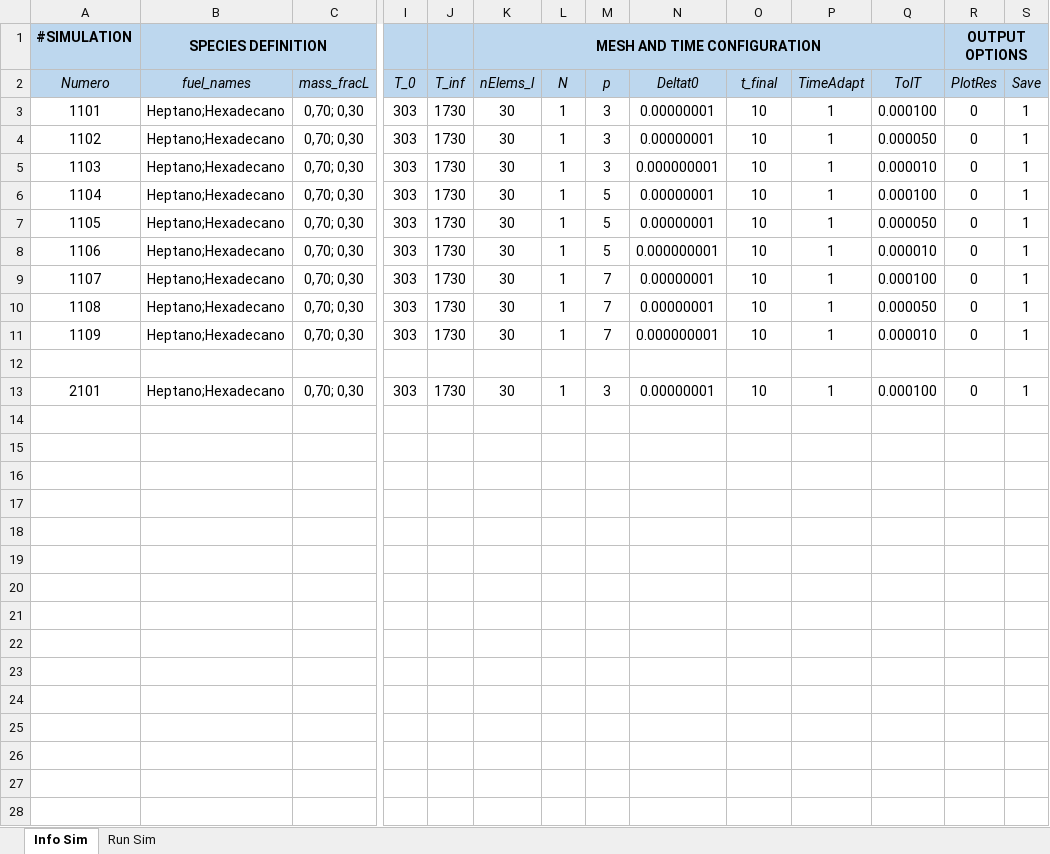
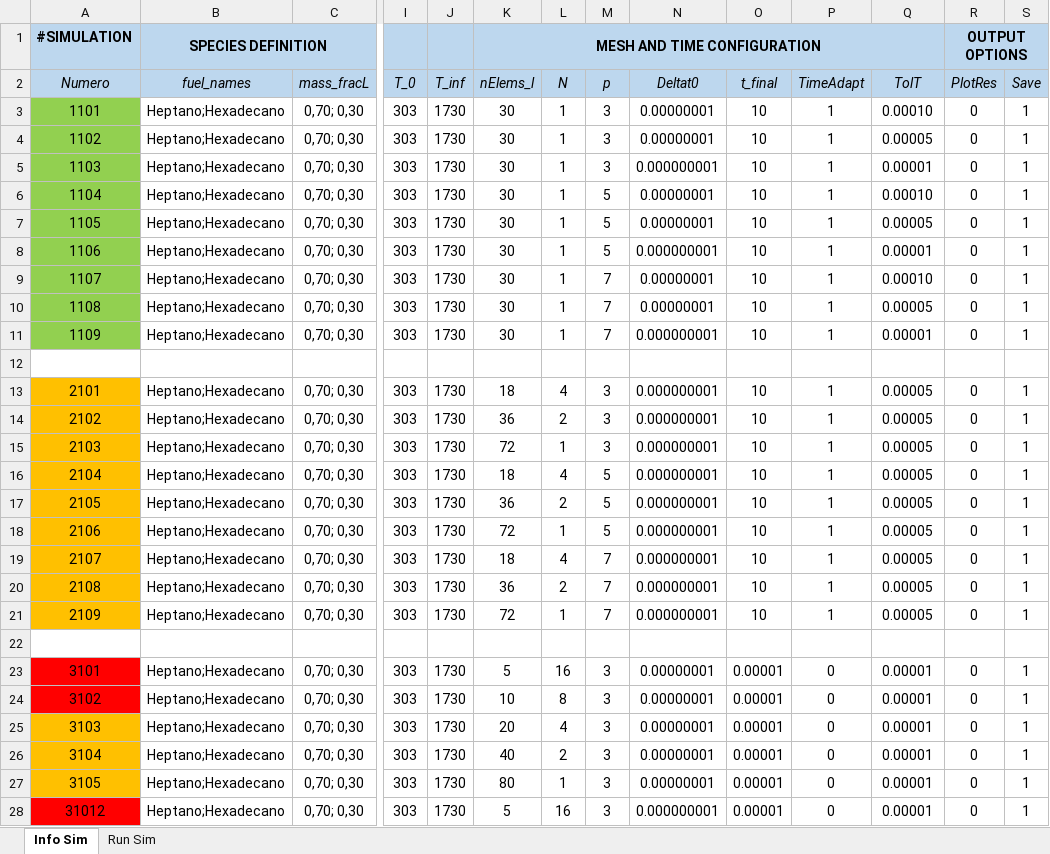
Before and after one commit to mancolric/DropletEvaporation, an Excel workbook: Droplet Evaporation.xlsx, sheet Info Sim, drawn as a sheet; only a part is shown, gaps mark what is left out; values as stored, in another font and other column widths than the file's, no borders; rows hold the shown columns only; the diff covers the shown part only; the diff names each change by its address in the sheet, - before the commit and + after, or states it on an @@ line.

Commit message:
update

```diff
--- a/Droplet Evaporation.xlsx (sheet Info Sim)
+++ b/Droplet Evaporation.xlsx (sheet Info Sim)
-A3:A11 fill: none
+A3:A11 fill: #92D050
-Q3 (TolT): 0.000100
+Q3 (TolT): 0.00010
-Q4 (TolT): 0.000050
+Q4 (TolT): 0.00005
-Q5 (TolT): 0.000010
+Q5 (TolT): 0.00001
-Q6 (TolT): 0.000100
+Q6 (TolT): 0.00010
-Q7 (TolT): 0.000050
+Q7 (TolT): 0.00005
-Q8 (TolT): 0.000010
+Q8 (TolT): 0.00001
-Q9 (TolT): 0.000100
+Q9 (TolT): 0.00010
-Q10 (TolT): 0.000050
+Q10 (TolT): 0.00005
-Q11 (TolT): 0.000010
+Q11 (TolT): 0.00001
-A13 fill: none
+A13 fill: #FFC000
-K13 (nElems_l): 30
+K13 (nElems_l): 18
-L13 (N): 1
+L13 (N): 4
-N13 (Deltat0): 0.00000001
+N13 (Deltat0): 0.000000001
-Q13 (TolT): 0.000100
+Q13 (TolT): 0.00005
+row 14: 2102 | Heptano;Hexadecano | 0,70; 0,30 | 303 | 1730 | 36 | 2 | 3 | 0.000000001 | 10 | 1 | 0.00005 | 0 | 1
+row 15: 2103 | Heptano;Hexadecano | 0,70; 0,30 | 303 | 1730 | 72 | 1 | 3 | 0.000000001 | 10 | 1 | 0.00005 | 0 | 1
+row 16: 2104 | Heptano;Hexadecano | 0,70; 0,30 | 303 | 1730 | 18 | 4 | 5 | 0.000000001 | 10 | 1 | 0.00005 | 0 | 1
+row 17: 2105 | Heptano;Hexadecano | 0,70; 0,30 | 303 | 1730 | 36 | 2 | 5 | 0.000000001 | 10 | 1 | 0.00005 | 0 | 1
+row 18: 2106 | Heptano;Hexadecano | 0,70; 0,30 | 303 | 1730 | 72 | 1 | 5 | 0.000000001 | 10 | 1 | 0.00005 | 0 | 1
+row 19: 2107 | Heptano;Hexadecano | 0,70; 0,30 | 303 | 1730 | 18 | 4 | 7 | 0.000000001 | 10 | 1 | 0.00005 | 0 | 1
+row 20: 2108 | Heptano;Hexadecano | 0,70; 0,30 | 303 | 1730 | 36 | 2 | 7 | 0.000000001 | 10 | 1 | 0.00005 | 0 | 1
+row 21: 2109 | Heptano;Hexadecano | 0,70; 0,30 | 303 | 1730 | 72 | 1 | 7 | 0.000000001 | 10 | 1 | 0.00005 | 0 | 1
+row 22: (empty)
+row 23: 3101 | Heptano;Hexadecano | 0,70; 0,30 | 303 | 1730 | 5 | 16 | 3 | 0.00000001 | 0.00001 | 0 | 0.00001 | 0 | 1
+row 24: 3102 | Heptano;Hexadecano | 0,70; 0,30 | 303 | 1730 | 10 | 8 | 3 | 0.00000001 | 0.00001 | 0 | 0.00001 | 0 | 1
+row 25: 3103 | Heptano;Hexadecano | 0,70; 0,30 | 303 | 1730 | 20 | 4 | 3 | 0.00000001 | 0.00001 | 0 | 0.00001 | 0 | 1
+row 26: 3104 | Heptano;Hexadecano | 0,70; 0,30 | 303 | 1730 | 40 | 2 | 3 | 0.00000001 | 0.00001 | 0 | 0.00001 | 0 | 1
+row 27: 3105 | Heptano;Hexadecano | 0,70; 0,30 | 303 | 1730 | 80 | 1 | 3 | 0.00000001 | 0.00001 | 0 | 0.00001 | 0 | 1
+row 28: 31012 | Heptano;Hexadecano | 0,70; 0,30 | 303 | 1730 | 5 | 16 | 3 | 0.000000001 | 0.00001 | 0 | 0.00001 | 0 | 1
```
Also changed, not shown: 7 added rows elsewhere in this sheet, sheet Run Sim.
